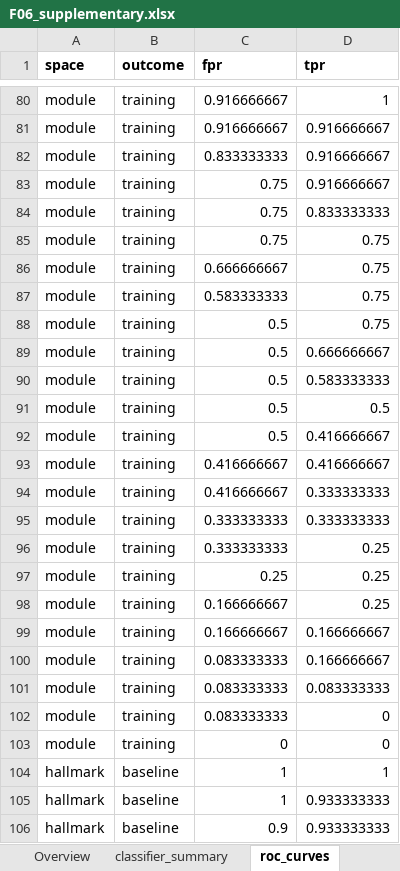
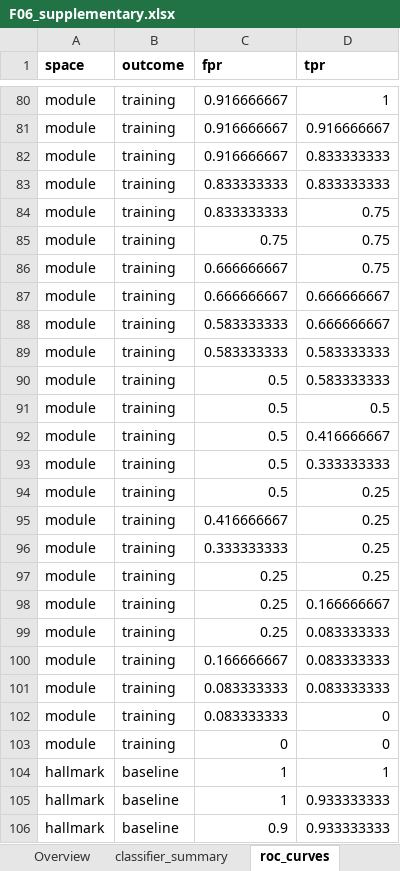
Before and after one commit to Dustyn-T-Lewis/CvH_2026, an Excel workbook: 04_Figures/F06_Prediction/c_data/F06_supplementary.xlsx, sheet roc_curves, drawn as a sheet; only a part is shown, gaps mark what is left out; values as stored, in another font and other column widths than the file's, no borders; removed rows and columns are numbered as before the commit, all else as after; the diff covers the shown part only; the diff names each change by its address in the sheet, - before the commit and + after, or states it on an @@ line.

```diff
--- a/04_Figures/F06_Prediction/c_data/F06_supplementary.xlsx (sheet roc_curves)
+++ b/04_Figures/F06_Prediction/c_data/F06_supplementary.xlsx (sheet roc_curves)
-C82 (fpr): 0.833333333
+C82 (fpr): 0.916666667
-D82 (tpr): 0.916666667
+D82 (tpr): 0.833333333
-row 83: module | training | 0.75 | 0.916666667
-C83 (fpr): 0.75
+C83 (fpr): 0.833333333
+row 84: module | training | 0.833333333 | 0.75
-C87 (fpr): 0.583333333
+C87 (fpr): 0.666666667
-D87 (tpr): 0.75
+D87 (tpr): 0.666666667
-row 88: module | training | 0.5 | 0.75
-C88 (fpr): 0.5
+C88 (fpr): 0.583333333
+row 89: module | training | 0.583333333 | 0.583333333
-C93 (fpr): 0.416666667
+C93 (fpr): 0.5
-D93 (tpr): 0.416666667
+D93 (tpr): 0.333333333
+row 94: module | training | 0.5 | 0.25
-D95 (tpr): 0.333333333
+D95 (tpr): 0.25
-row 95: module | training | 0.333333333 | 0.333333333
-C98 (fpr): 0.166666667
+C98 (fpr): 0.25
-D98 (tpr): 0.25
+D98 (tpr): 0.166666667
+row 99: module | training | 0.25 | 0.083333333
-D100 (tpr): 0.166666667
+D100 (tpr): 0.083333333
-row 100: module | training | 0.083333333 | 0.166666667
```
Also changed, not shown: 11 added rows, 11 removed rows and 41 edited cells elsewhere in this sheet, sheet classifier_summary, sheet reversal_arm, 9 other files.
